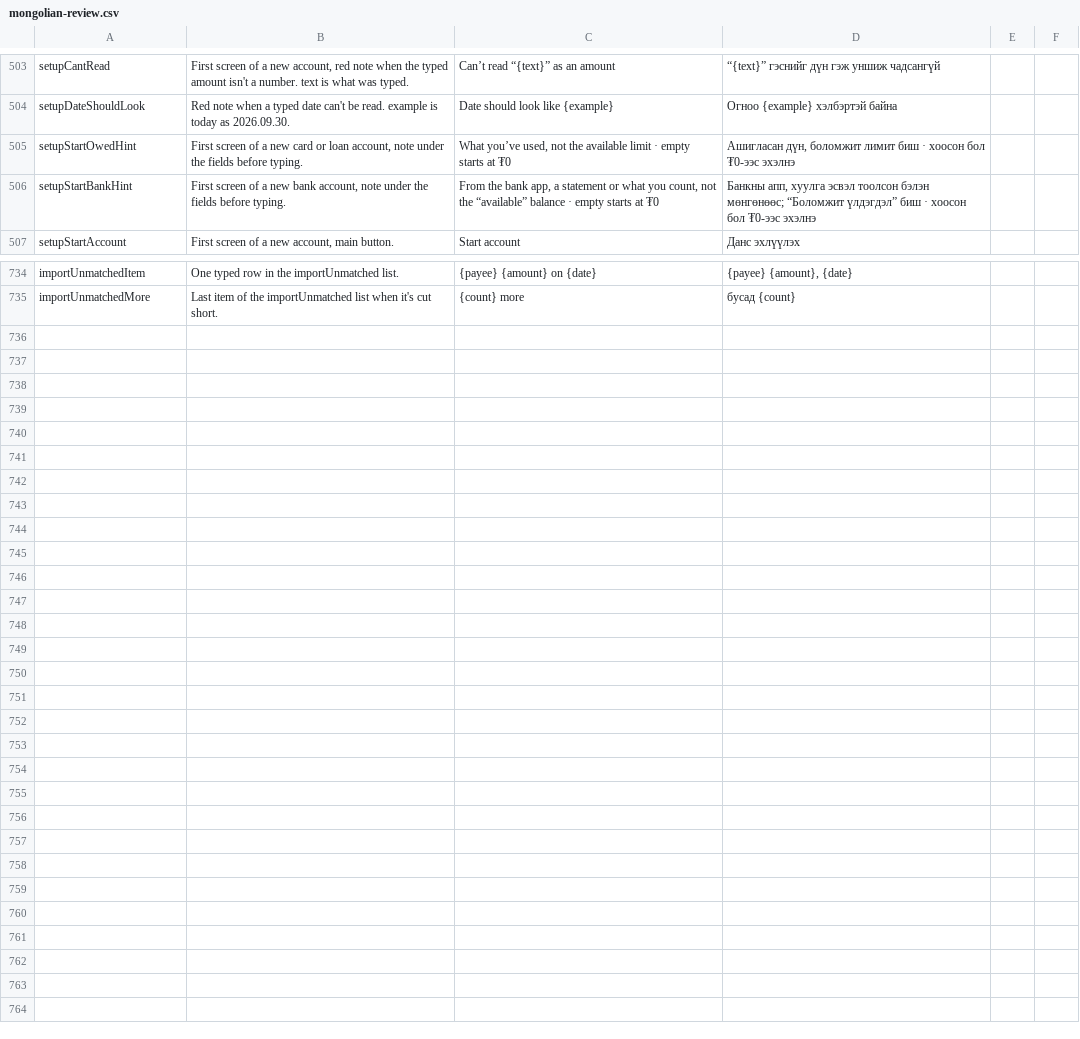
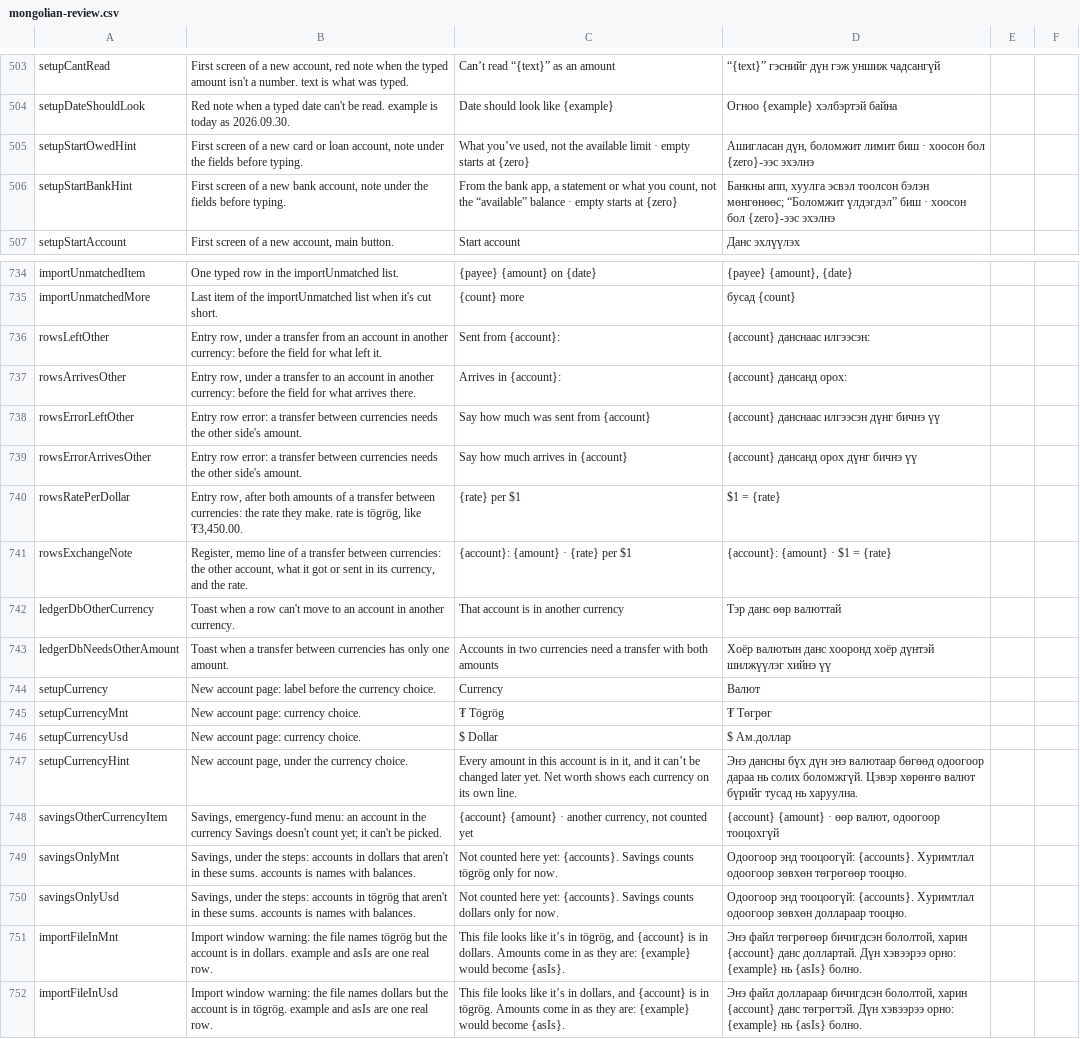
Before and after one commit to Loveland-Solutions/betterbudget-app, a CSV file: docs/mongolian-review.csv, drawn as a sheet; only a part is shown, gaps mark what is left out.

```diff
--- a/docs/mongolian-review.csv
+++ b/docs/mongolian-review.csv
@@ -504,4 +504,4 @@ setupCantRead,"First screen of a new account, red note when the typed amount isn
 setupDateShouldLook,Red note when a typed date can't be read. example is today as 2026.09.30.,Date should look like {example},Огноо {example} хэлбэртэй байна,,
-setupStartOwedHint,"First screen of a new card or loan account, note under the fields before typing.","What you’ve used, not the available limit · empty starts at ₮0","Ашигласан дүн, боломжит лимит биш · хоосон бол ₮0-ээс эхэлнэ",,
-setupStartBankHint,"First screen of a new bank account, note under the fields before typing.","From the bank app, a statement or what you count, not the “available” balance · empty starts at ₮0","Банкны апп, хуулга эсвэл тоолсон бэлэн мөнгөнөөс; “Боломжит үлдэгдэл” биш · хоосон бол ₮0-ээс эхэлнэ",,
+setupStartOwedHint,"First screen of a new card or loan account, note under the fields before typing.","What you’ve used, not the available limit · empty starts at {zero}","Ашигласан дүн, боломжит лимит биш · хоосон бол {zero}-ээс эхэлнэ",,
+setupStartBankHint,"First screen of a new bank account, note under the fields before typing.","From the bank app, a statement or what you count, not the “available” balance · empty starts at {zero}","Банкны апп, хуулга эсвэл тоолсон бэлэн мөнгөнөөс; “Боломжит үлдэгдэл” биш · хоосон бол {zero}-ээс эхэлнэ",,
 setupStartAccount,"First screen of a new account, main button.",Start account,Данс эхлүүлэх,,
@@ -753 +753,18 @@ importUnmatchedItem,One typed row in the importUnmatched list.,{payee} {amount}
 importUnmatchedMore,Last item of the importUnmatched list when it's cut short.,{count} more,бусад {count},,
+rowsLeftOther,"Entry row, under a transfer from an account in another currency: before the field for what left it.",Sent from {account}:,{account} данснаас илгээсэн:,,
+rowsArrivesOther,"Entry row, under a transfer to an account in another currency: before the field for what arrives there.",Arrives in {account}:,{account} дансанд орох:,,
+rowsErrorLeftOther,Entry row error: a transfer between currencies needs the other side's amount.,Say how much was sent from {account},{account} данснаас илгээсэн дүнг бичнэ үү,,
+rowsErrorArrivesOther,Entry row error: a transfer between currencies needs the other side's amount.,Say how much arrives in {account},{account} дансанд орох дүнг бичнэ үү,,
+rowsRatePerDollar,"Entry row, after both amounts of a transfer between currencies: the rate they make. rate is tögrög, like ₮3,450.00.",{rate} per $1,$1 = {rate},,
+rowsExchangeNote,"Register, memo line of a transfer between currencies: the other account, what it got or sent in its currency, and the rate.",{account}: {amount} · {rate} per $1,{account}: {amount} · $1 = {rate},,
+ledgerDbOtherCurrency,Toast when a row can't move to an account in another currency.,That account is in another currency,Тэр данс өөр валюттай,,
+ledgerDbNeedsOtherAmount,Toast when a transfer between currencies has only one amount.,Accounts in two currencies need a transfer with both amounts,Хоёр валютын данс хооронд хоёр дүнтэй шилжүүлэг хийнэ үү,,
+setupCurrency,New account page: label before the currency choice.,Currency,Валют,,
+setupCurrencyMnt,New account page: currency choice.,₮ Tögrög,₮ Төгрөг,,
+setupCurrencyUsd,New account page: currency choice.,$ Dollar,$ Ам.доллар,,
+setupCurrencyHint,"New account page, under the currency choice.","Every amount in this account is in it, and it can’t be changed later yet. Net worth shows each currency on its own line.",Энэ дансны бүх дүн энэ валютаар бөгөөд одоогоор дараа нь солих боломжгүй. Цэвэр хөрөнгө валют бүрийг тусад нь харуулна.,,
+savingsOtherCurrencyItem,"Savings, emergency-fund menu: an account in the currency Savings doesn't count yet; it can't be picked.","{account}  {amount} · another currency, not counted yet","{account}  {amount} · өөр валют, одоогоор тооцохгүй",,
+savingsOnlyMnt,"Savings, under the steps: accounts in dollars that aren't in these sums. accounts is names with balances.",Not counted here yet: {accounts}. Savings counts tögrög only for now.,Одоогоор энд тооцоогүй: {accounts}. Хуримтлал одоогоор зөвхөн төгрөгөөр тооцно.,,
+savingsOnlyUsd,"Savings, under the steps: accounts in tögrög that aren't in these sums. accounts is names with balances.",Not counted here yet: {accounts}. Savings counts dollars only for now.,Одоогоор энд тооцоогүй: {accounts}. Хуримтлал одоогоор зөвхөн доллараар тооцно.,,
+importFileInMnt,Import window warning: the file names tögrög but the account is in dollars. example and asIs are one real row.,"This file looks like it’s in tögrög, and {account} is in dollars. Amounts come in as they are: {example} would become {asIs}.","Энэ файл төгрөгөөр бичигдсэн бололтой, харин {account} данс доллартай. Дүн хэвээрээ орно: {example} нь {asIs} болно.",,
+importFileInUsd,Import window warning: the file names dollars but the account is in tögrög. example and asIs are one real row.,"This file looks like it’s in dollars, and {account} is in tögrög. Amounts come in as they are: {example} would become {asIs}.","Энэ файл доллараар бичигдсэн бололтой, харин {account} данс төгрөгтэй. Дүн хэвээрээ орно: {example} нь {asIs} болно.",,
```
Also changed, not shown: 32 other files.
